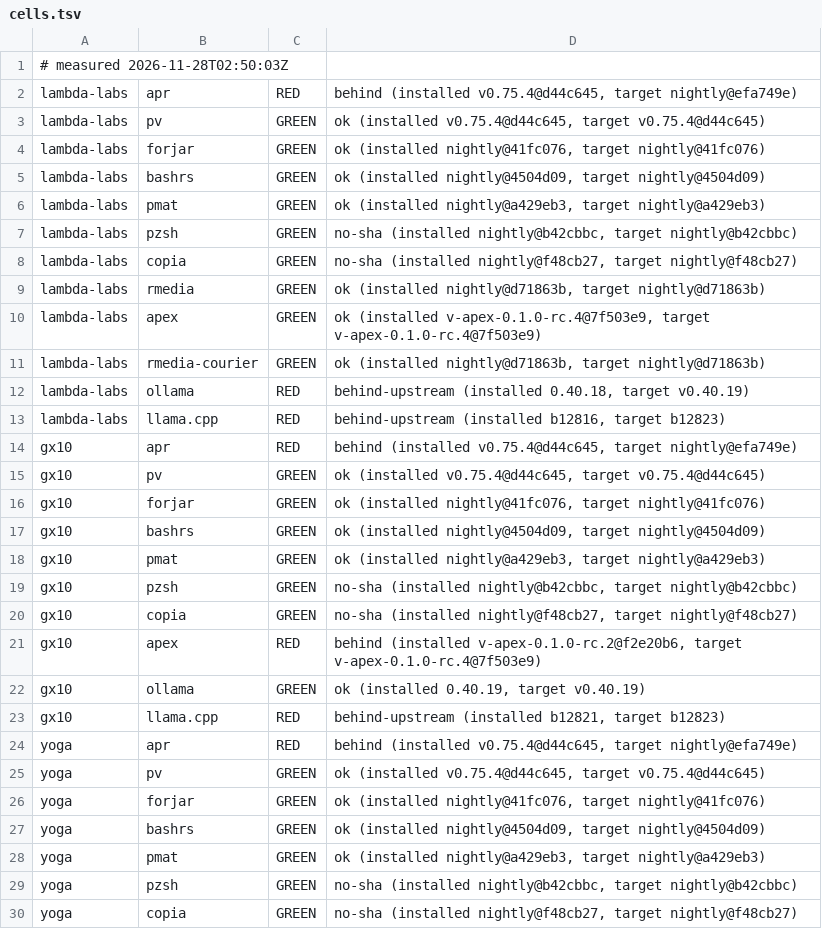
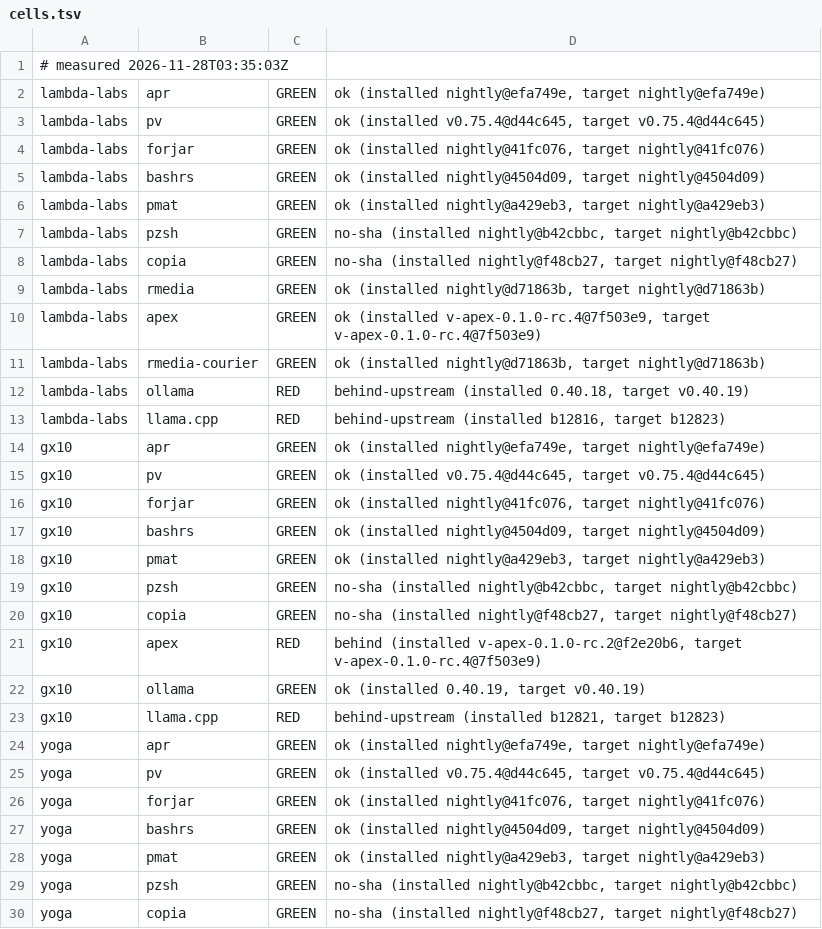
Before and after one commit to paiml/aprender, a TSV file: fleet/cells.tsv, drawn as a sheet; only a part is shown.

Commit message:
fleet cells 2026-11-28T03:35:03Z (fleet-drift)

```diff
--- a/fleet/cells.tsv
+++ b/fleet/cells.tsv
@@ -1,3 +1,3 @@
-# measured 2026-11-28T02:50:03Z
-lambda-labs	apr	RED	behind (installed v0.75.4@d44c645, target nightly@efa749e)
+# measured 2026-11-28T03:35:03Z
+lambda-labs	apr	GREEN	ok (installed nightly@efa749e, target nightly@efa749e)
 lambda-labs	pv	GREEN	ok (installed v0.75.4@d44c645, target v0.75.4@d44c645)
@@ -13,3 +13,3 @@ lambda-labs	ollama	RED	behind-upstream (installed 0.40.18, target v0.40.19)
 lambda-labs	llama.cpp	RED	behind-upstream (installed b12816, target b12823)
-gx10	apr	RED	behind (installed v0.75.4@d44c645, target nightly@efa749e)
+gx10	apr	GREEN	ok (installed nightly@efa749e, target nightly@efa749e)
 gx10	pv	GREEN	ok (installed v0.75.4@d44c645, target v0.75.4@d44c645)
@@ -23,3 +23,3 @@ gx10	ollama	GREEN	ok (installed 0.40.19, target v0.40.19)
 gx10	llama.cpp	RED	behind-upstream (installed b12821, target b12823)
-yoga	apr	RED	behind (installed v0.75.4@d44c645, target nightly@efa749e)
+yoga	apr	GREEN	ok (installed nightly@efa749e, target nightly@efa749e)
 yoga	pv	GREEN	ok (installed v0.75.4@d44c645, target v0.75.4@d44c645)
```
